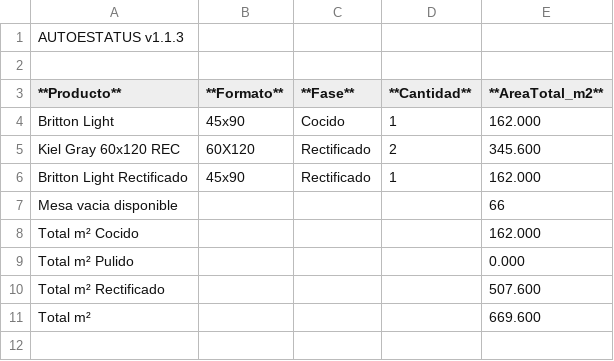
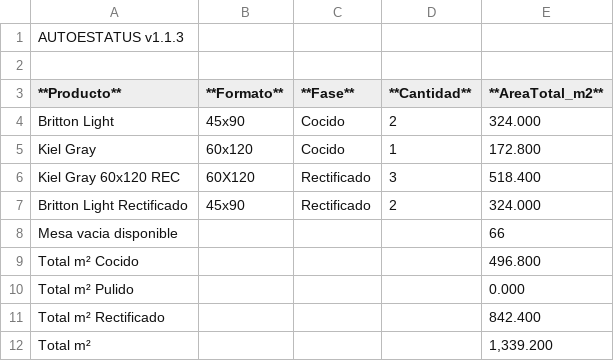
Before and after one commit to Dienicx/AUTOESTATUS, a TSV file: docs/recuento_productos.tsv, drawn as a sheet.

Commit message:
AUTOESTATUS update 2026-04-23 00:31:02

```diff
--- a/docs/recuento_productos.tsv
+++ b/docs/recuento_productos.tsv
@@ -3,9 +3,10 @@
 **Producto**	**Formato**	**Fase**	**Cantidad**	**AreaTotal_m2**
-Britton Light	45x90	Cocido	1	162.000
-Kiel Gray 60x120 REC	60X120	Rectificado	2	345.600
-Britton Light Rectificado	45x90	Rectificado	1	162.000
+Britton Light	45x90	Cocido	2	324.000
+Kiel Gray	60x120	Cocido	1	172.800
+Kiel Gray 60x120 REC	60X120	Rectificado	3	518.400
+Britton Light Rectificado	45x90	Rectificado	2	324.000
 Mesa vacia disponible				66
-Total m² Cocido				162.000
+Total m² Cocido				496.800
 Total m² Pulido				0.000
-Total m² Rectificado				507.600
-Total m²				669.600
+Total m² Rectificado				842.400
+Total m²				1,339.200
```
